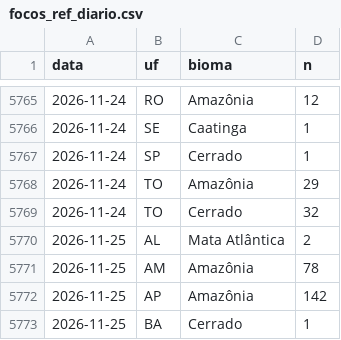
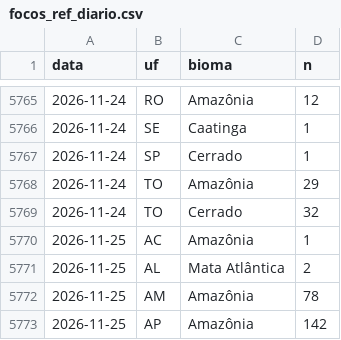
Before and after one commit to ladriasces/Monitor-El-Nino, a CSV file: data/ref/focos_ref_diario.csv, drawn as a sheet; only a part is shown, gaps mark what is left out; the shorter side is filled out with more unchanged rows.

```diff
--- a/data/ref/focos_ref_diario.csv
+++ b/data/ref/focos_ref_diario.csv
@@ -5769,2 +5769,3 @@ data,uf,bioma,n
 2026-11-24,TO,Cerrado,32
+2026-11-25,AC,Amazônia,1
 2026-11-25,AL,Mata Atlântica,2
```
